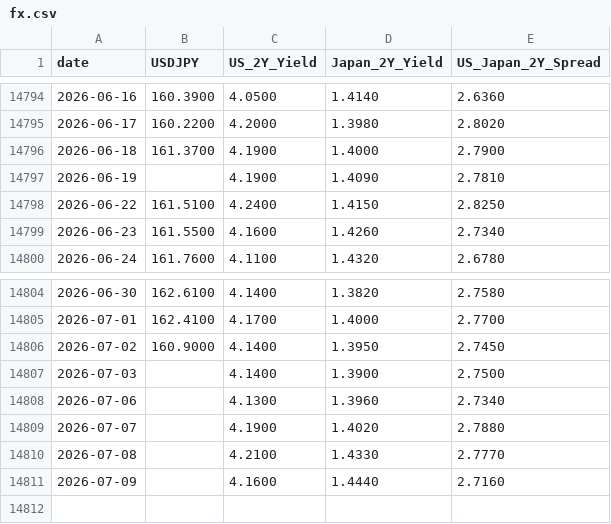
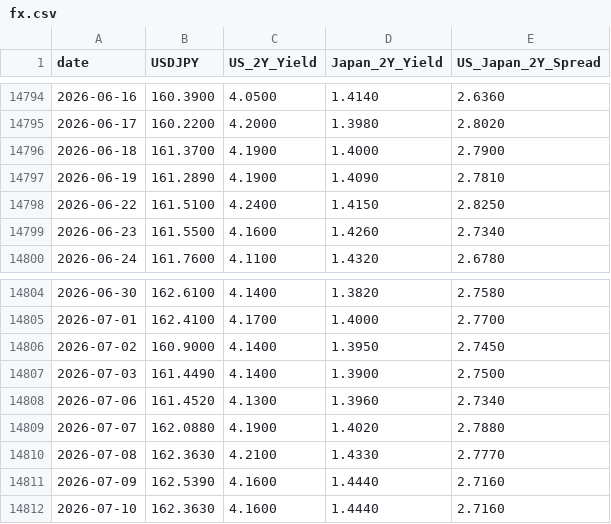
Before and after one commit to raylia529/market-indicators-dashboard, a CSV file: data/fx.csv, drawn as a sheet; only a part is shown, gaps mark what is left out.

Commit message:
Refine data status and USDJPY updates

```diff
--- a/data/fx.csv
+++ b/data/fx.csv
@@ -14796,3 +14796,3 @@ date,USDJPY,US_2Y_Yield,Japan_2Y_Yield,US_Japan_2Y_Spread
 2026-06-18,161.3700,4.1900,1.4000,2.7900
-2026-06-19,,4.1900,1.4090,2.7810
+2026-06-19,161.2890,4.1900,1.4090,2.7810
 2026-06-22,161.5100,4.2400,1.4150,2.8250
@@ -14806,6 +14806,7 @@ date,USDJPY,US_2Y_Yield,Japan_2Y_Yield,US_Japan_2Y_Spread
 2026-07-02,160.9000,4.1400,1.3950,2.7450
-2026-07-03,,4.1400,1.3900,2.7500
-2026-07-06,,4.1300,1.3960,2.7340
-2026-07-07,,4.1900,1.4020,2.7880
-2026-07-08,,4.2100,1.4330,2.7770
-2026-07-09,,4.1600,1.4440,2.7160
+2026-07-03,161.4490,4.1400,1.3900,2.7500
+2026-07-06,161.4520,4.1300,1.3960,2.7340
+2026-07-07,162.0880,4.1900,1.4020,2.7880
+2026-07-08,162.3630,4.2100,1.4330,2.7770
+2026-07-09,162.5390,4.1600,1.4440,2.7160
+2026-07-10,162.3630,4.1600,1.4440,2.7160
```
Also changed, not shown: 12 other files.
